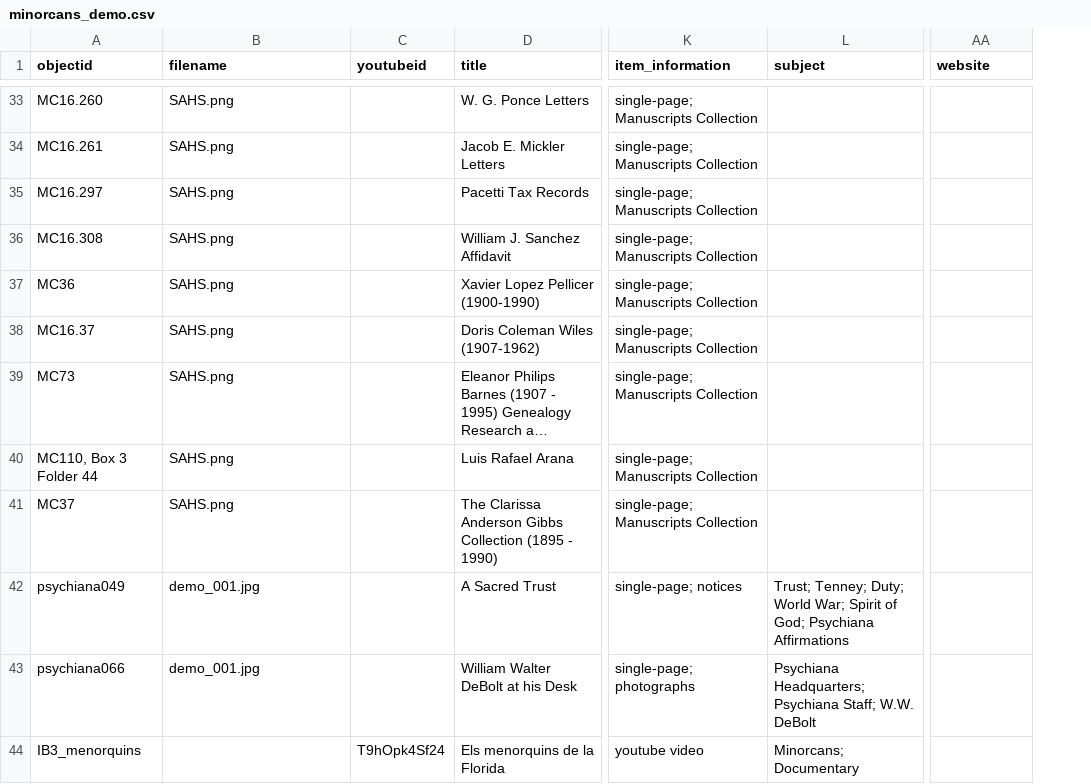
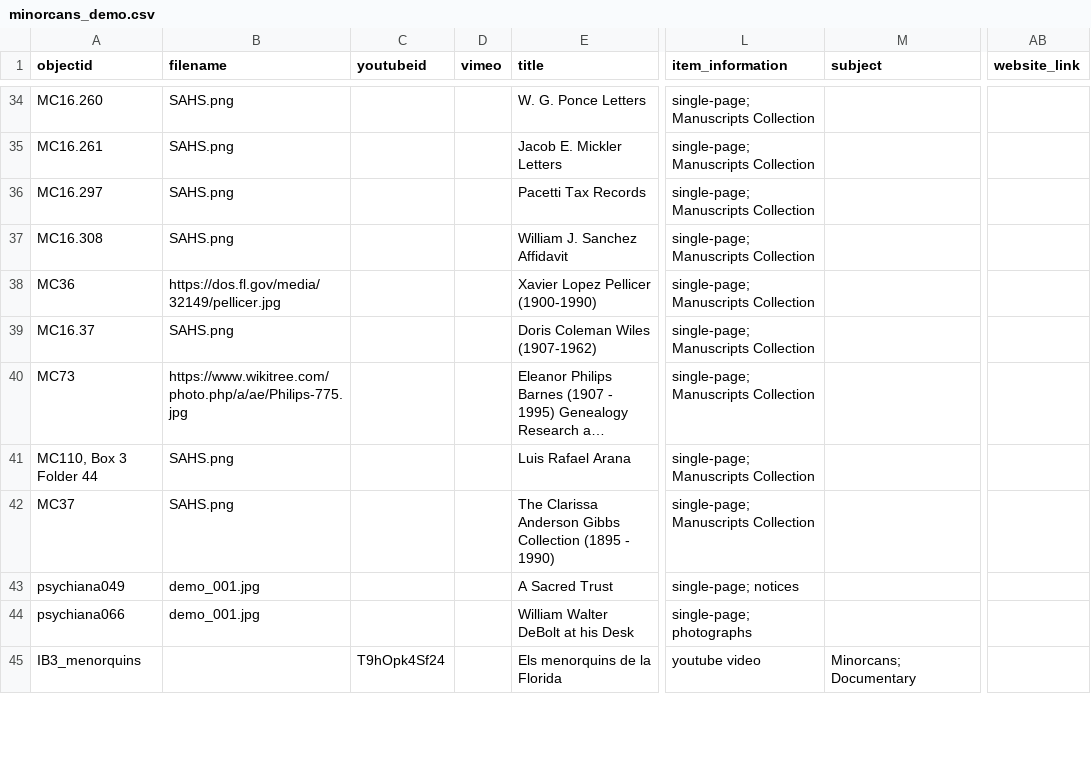
Before and after one commit to saracibar/minorcans_demo, a CSV file: _data/minorcans_demo.csv, drawn as a sheet; only a part is shown, gaps mark what is left out; long unchanged cells end in …; addresses are those after the commit; the diff covers the shown part only; the diff names each change by its address in the sheet, - before the commit and + after, or states it on an @@ line.

```diff
--- a/_data/minorcans_demo.csv
+++ b/_data/minorcans_demo.csv
+column D (vimeo), empty
-AB1: website
+AB1: website_link
-B38 (filename): SAHS.png
+B38 (filename): https://dos.fl.gov/media/32149/pellicer.jpg
-B40 (filename): SAHS.png
+B40 (filename): https://www.wikitree.com/photo.php/a/ae/Philips-775.jpg
-M43 (subject): Trust; Tenney; Duty; World War; Spirit of God; Psychiana Affirmations
+M43 (subject): (empty)
-M44 (subject): Psychiana Headquarters; Psychiana Staff; W.W. DeBolt
+M44 (subject): (empty)
```
Also changed, not shown: 7 added rows and 12 edited cells elsewhere in this file.
